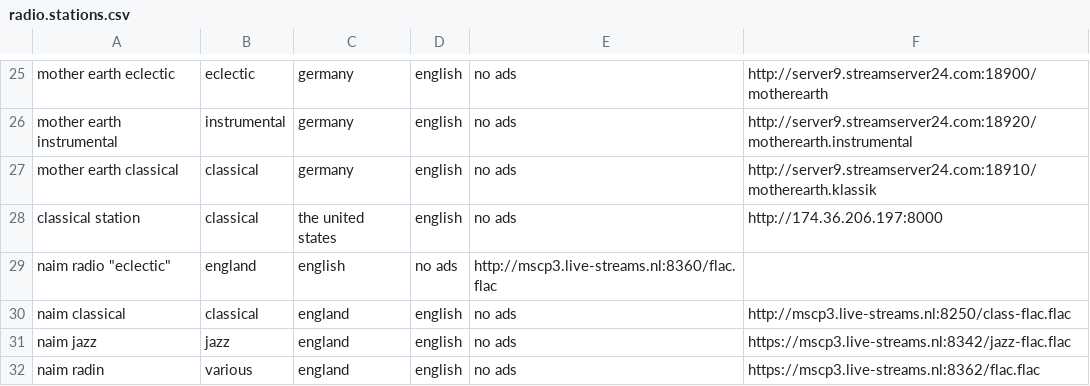
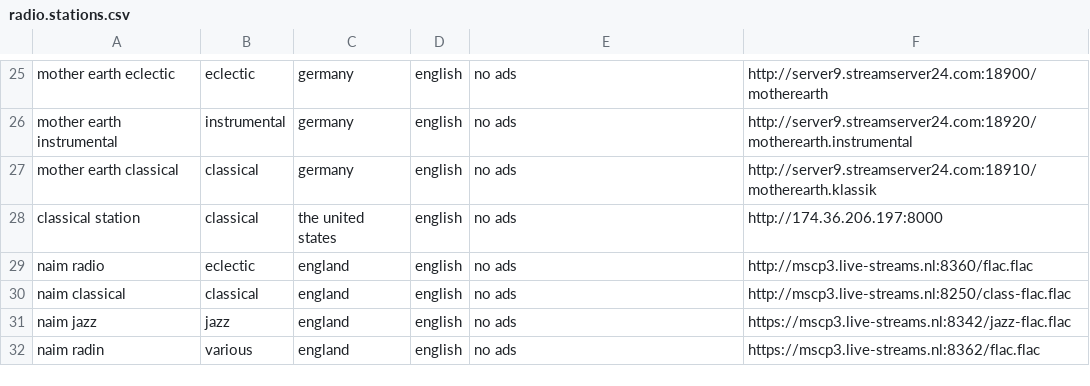
Before and after one commit to mike99mac/minimy-mike99mac, a CSV file: skills/user_skills/mpc/radio.stations.csv, drawn as a sheet; only a part is shown, gaps mark what is left out; removed rows and columns are numbered as before the commit, all else as after; the diff names each change by its address in the sheet, - before the commit and + after, or states it on an @@ line.

Commit message:
Update radio.stations.csv
missing comma on line 29 after first field

```diff
--- a/skills/user_skills/mpc/radio.stations.csv
+++ b/skills/user_skills/mpc/radio.stations.csv
-row 29: naim radio "eclectic" | england | english | no ads | http://mscp3.live-streams.nl:8360/flac.flac
+row 29: naim radio | eclectic | england | english | no ads | http://mscp3.live-streams.nl:8360/flac.flac
```
